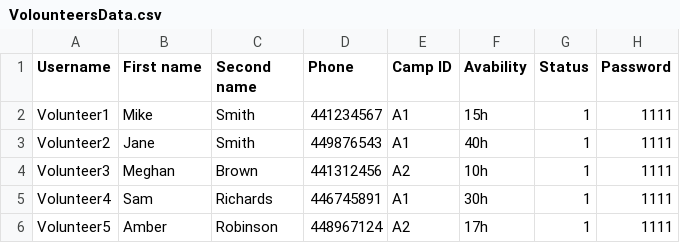
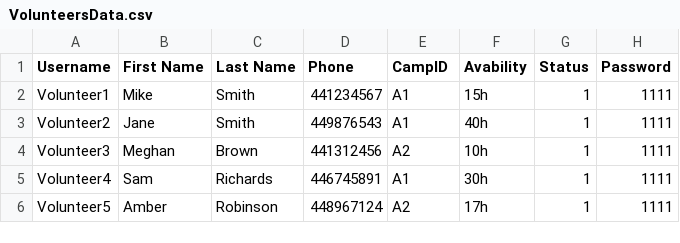
Before and after one commit to KyraCh/introProgramming, a CSV file: VolunteersData.csv (was VolounteersData.csv), drawn as a sheet; only a part is shown; the diff names each change by its address in the sheet, - before the commit and + after, or states it on an @@ line.

Commit message:
changes on call_volunteers method

```diff
--- a/VolounteersData.csv
+++ b/VolunteersData.csv
-B1: First name
+B1: First Name
-C1: Second name
+C1: Last Name
-E1: Camp ID
+E1: CampID
```
Also changed, not shown: 2 other files.
